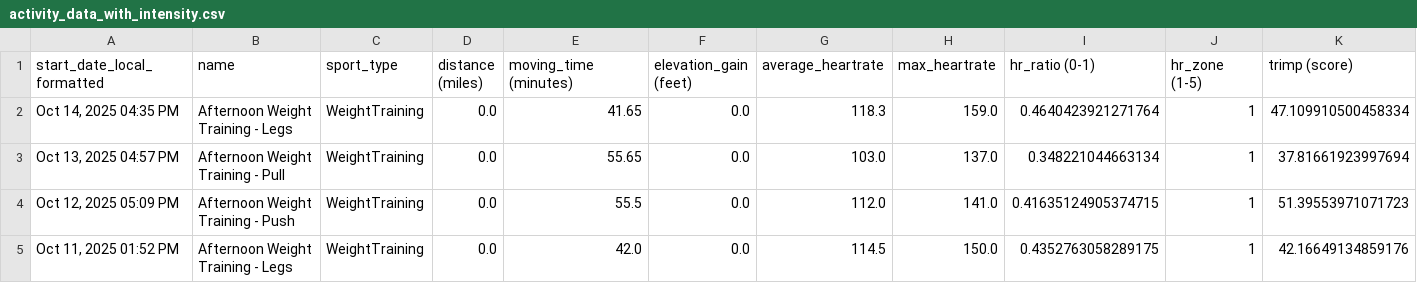
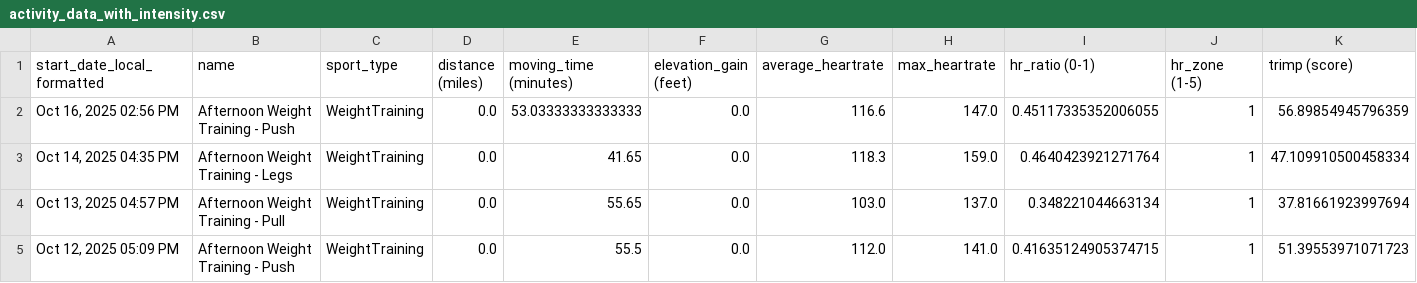
Before and after one commit to adbrigs/strava-training-dashboard, a CSV file: Training_Intensity_Report/dashboard/data/activity_data_with_intensity.csv, drawn as a sheet; only a part is shown; the shorter side is filled out with more unchanged rows; rows hold the shown columns only; the diff names each change by its address in the sheet, - before the commit and + after, or states it on an @@ line.

```diff
--- a/Training_Intensity_Report/dashboard/data/activity_data_with_intensity.csv
+++ b/Training_Intensity_Report/dashboard/data/activity_data_with_intensity.csv
+row 2: Oct 16, 2025 02:56 PM | Afternoon Weight Training - Push | WeightTraining | 0.0 | 53.03333333333333 | 0.0 | 116.6 | 147.0 | 0.45117335352006055 | 1 | 56.89854945796359
```
Also changed, not shown: Training_Intensity_Report/dashboard/data/all_activities_rawdata.csv.
